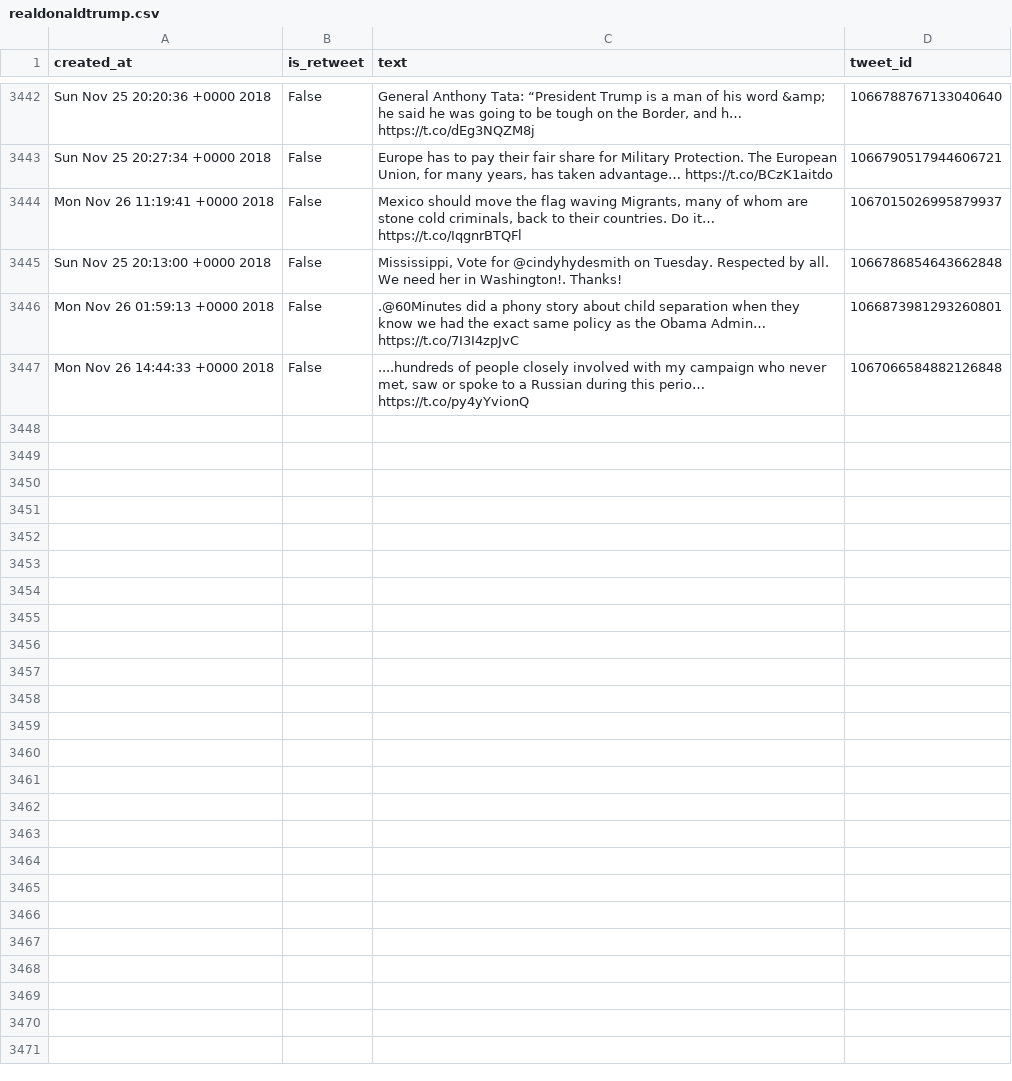
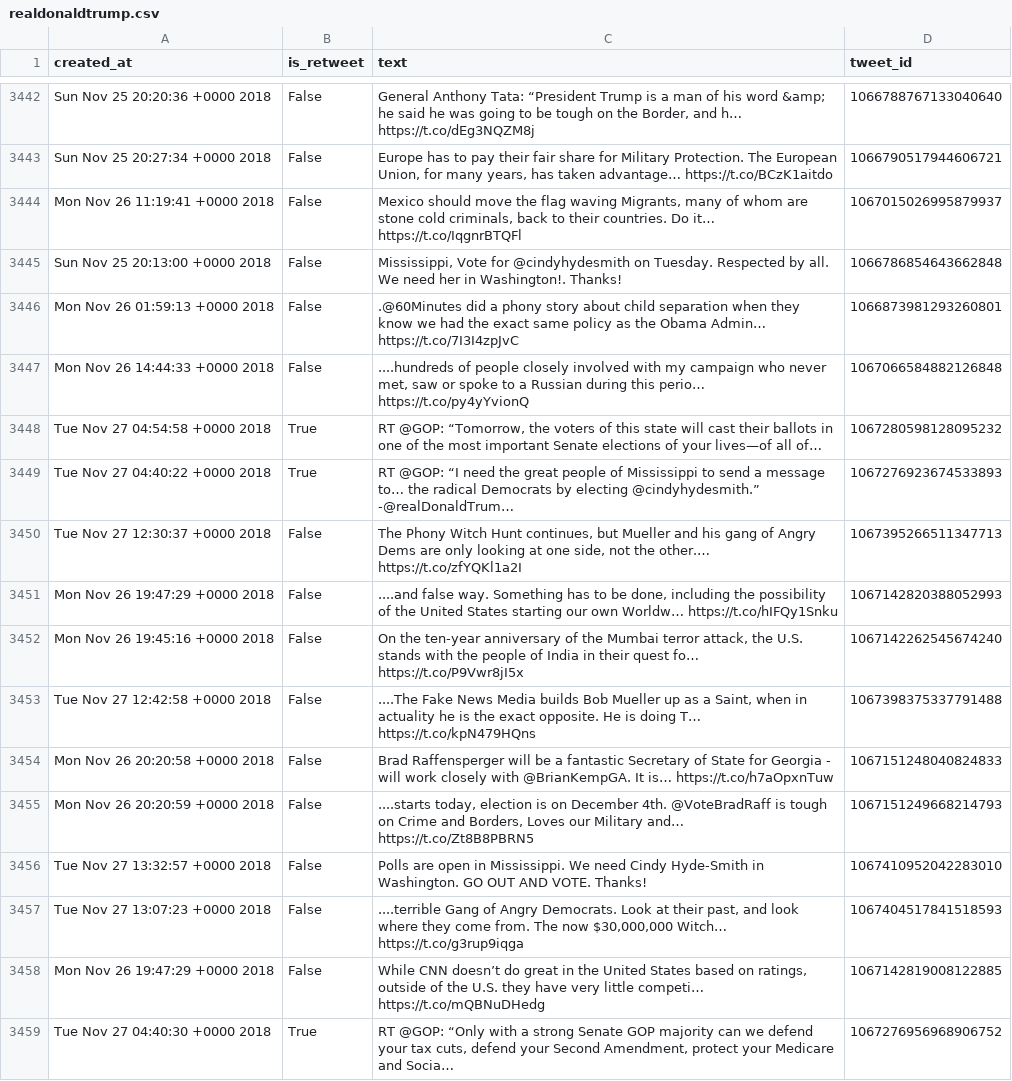
Before and after one commit to cpenalobel/sportsdata, a CSV file: twets/realdonaldtrump.csv, drawn as a sheet; only a part is shown, gaps mark what is left out; the diff names each change by its address in the sheet, - before the commit and + after, or states it on an @@ line.

```diff
--- a/twets/realdonaldtrump.csv
+++ b/twets/realdonaldtrump.csv
+row 3448: Tue Nov 27 04:54:58 +0000 2018 | True | RT @GOP: “Tomorrow, the voters of this state will cast their ballots in one of the most important Senate elections of your lives—of all of… | 1067280598128095232
+row 3449: Tue Nov 27 04:40:22 +0000 2018 | True | RT @GOP: “I need the great people of Mississippi to send a message to… the radical Democrats by electing @cindyhydesmith.” -@realDonaldTrum… | 1067276923674533893
+row 3450: Tue Nov 27 12:30:37 +0000 2018 | False | The Phony Witch Hunt continues, but Mueller and his gang of Angry Dems are only looking at one side, not the other.… https://t.co/zfYQKl1a2I | 1067395266511347713
+row 3451: Mon Nov 26 19:47:29 +0000 2018 | False | ....and false way. Something has to be done, including the possibility of the United States starting our own Worldw… https://t.co/hIFQy1Snku | 1067142820388052993
+row 3452: Mon Nov 26 19:45:16 +0000 2018 | False | On the ten-year anniversary of the Mumbai terror attack, the U.S. stands with the people of India in their quest fo… https://t.co/P9Vwr8jI5x | 1067142262545674240
+row 3453: Tue Nov 27 12:42:58 +0000 2018 | False | ....The Fake News Media builds Bob Mueller up as a Saint, when in actuality he is the exact opposite. He is doing T… https://t.co/kpN479HQns | 1067398375337791488
+row 3454: Mon Nov 26 20:20:58 +0000 2018 | False | Brad Raffensperger will be a fantastic Secretary of State for Georgia - will work closely with @BrianKempGA. It is… https://t.co/h7aOpxnTuw | 1067151248040824833
+row 3455: Mon Nov 26 20:20:59 +0000 2018 | False | ....starts today, election is on December 4th. @VoteBradRaff is tough on Crime and Borders, Loves our Military and… https://t.co/Zt8B8PBRN5 | 1067151249668214793
+row 3456: Tue Nov 27 13:32:57 +0000 2018 | False | Polls are open in Mississippi. We need Cindy Hyde-Smith in Washington. GO OUT AND VOTE. Thanks! | 1067410952042283010
+row 3457: Tue Nov 27 13:07:23 +0000 2018 | False | ....terrible Gang of Angry Democrats. Look at their past, and look where they come from. The now $30,000,000 Witch… https://t.co/g3rup9iqga | 1067404517841518593
+row 3458: Mon Nov 26 19:47:29 +0000 2018 | False | While CNN doesn’t do great in the United States based on ratings, outside of the U.S. they have very little competi… https://t.co/mQBNuDHedg | 1067142819008122885
+row 3459: Tue Nov 27 04:40:30 +0000 2018 | True | RT @GOP: “Only with a strong Senate GOP majority can we defend your tax cuts, defend your Second Amendment, protect your Medicare and Socia… | 1067276956968906752
```
Also changed, not shown: twets/potus.csv, twets/vp.csv, 1 other file.
